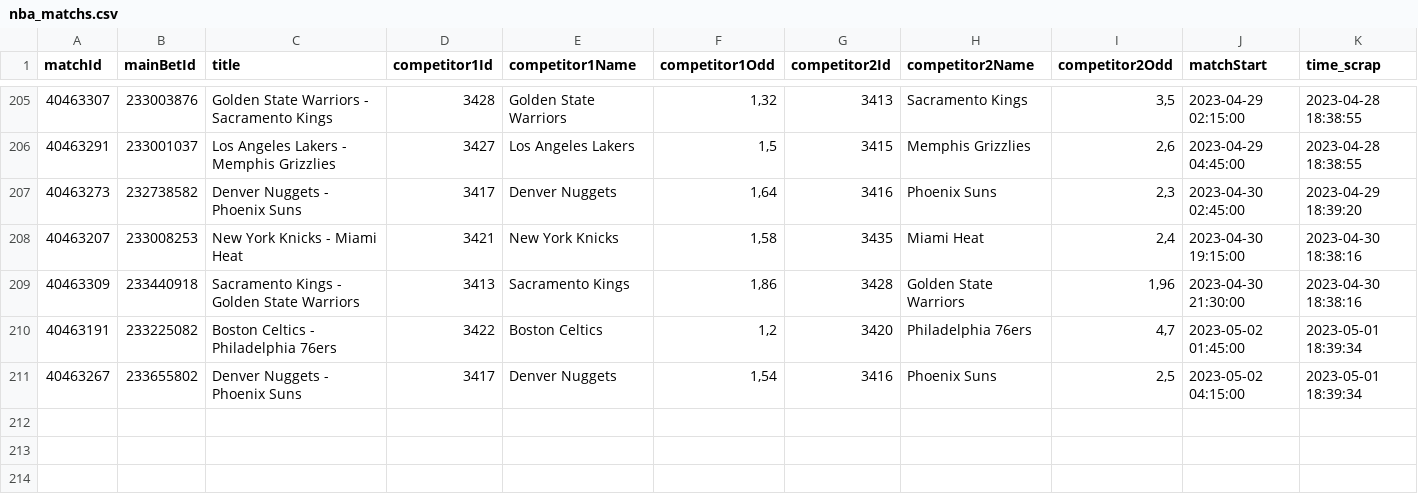
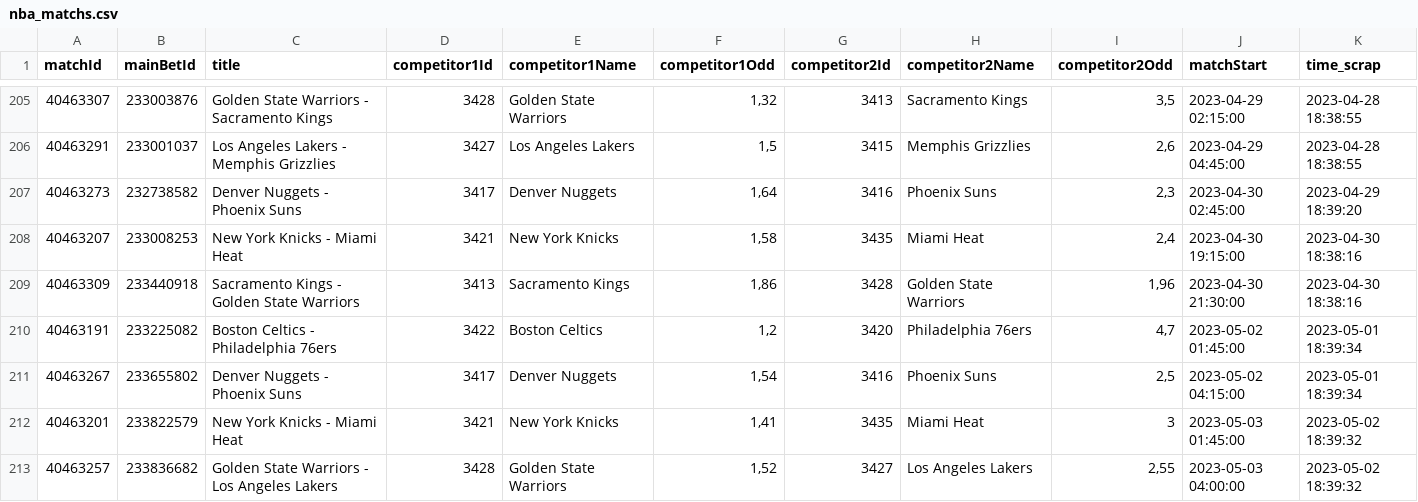
Before and after one commit to Alexis-vs/winaRaque, a CSV file: inst/extdata/nba_matchs.csv, drawn as a sheet; only a part is shown, gaps mark what is left out.

Commit message:
Add nba matchs in data

```diff
--- a/inst/extdata/nba_matchs.csv
+++ b/inst/extdata/nba_matchs.csv
@@ -211 +211,3 @@
 "40463267";"233655802";"Denver Nuggets - Phoenix Suns";"3417";"Denver Nuggets";1,54;"3416";"Phoenix Suns";2,5;2023-05-02 04:15:00;2023-05-01 18:39:34
+"40463201";"233822579";"New York Knicks - Miami Heat";"3421";"New York Knicks";1,41;"3435";"Miami Heat";3;2023-05-03 01:45:00;2023-05-02 18:39:32
+"40463257";"233836682";"Golden State Warriors - Los Angeles Lakers";"3428";"Golden State Warriors";1,52;"3427";"Los Angeles Lakers";2,55;2023-05-03 04:00:00;2023-05-02 18:39:32
```
